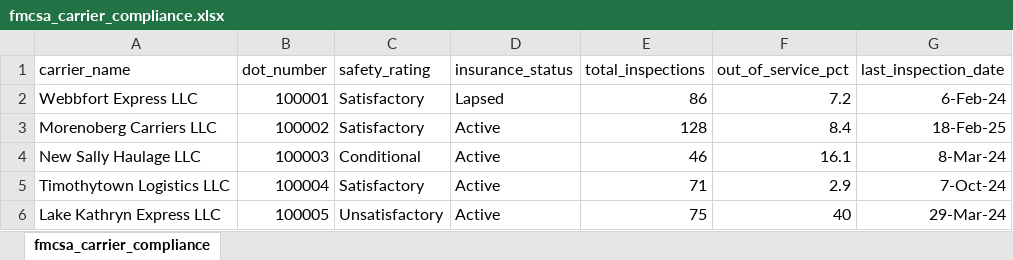
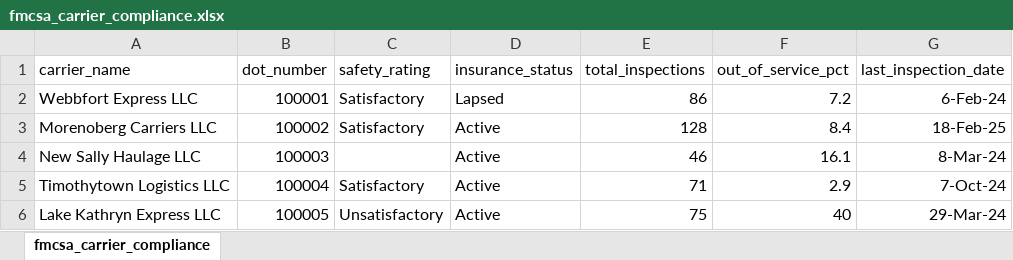
Before and after one commit to AtharvaBhalilkar/freight-analytics, an Excel workbook: data/raw/fmcsa_carrier_compliance.xlsx, sheet fmcsa_carrier_compliance, drawn as a sheet; only a part is shown; values as stored, in another font and other column widths than the file's, no borders; the diff names each change by its address in the sheet, - before the commit and + after, or states it on an @@ line.

```diff
--- a/data/raw/fmcsa_carrier_compliance.xlsx (sheet fmcsa_carrier_compliance)
+++ b/data/raw/fmcsa_carrier_compliance.xlsx (sheet fmcsa_carrier_compliance)
-C4 (safety_rating): Conditional
+C4 (safety_rating): (empty)
```
Also changed, not shown: 3 other files.
